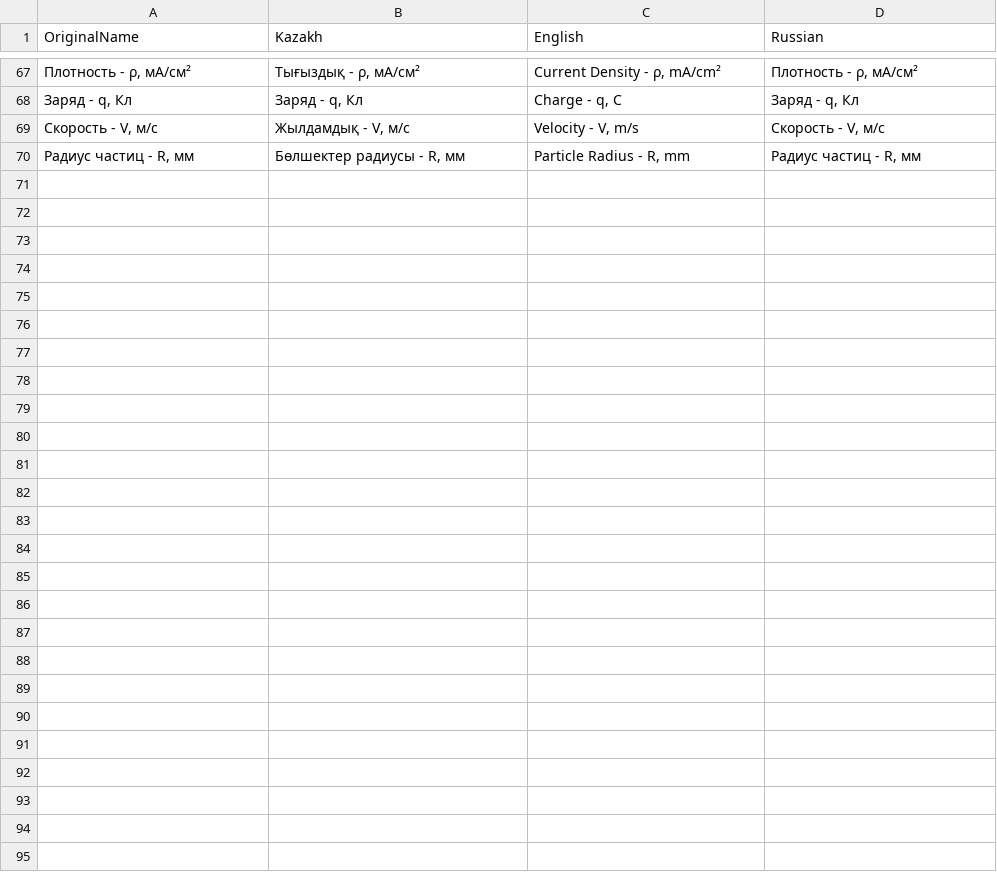
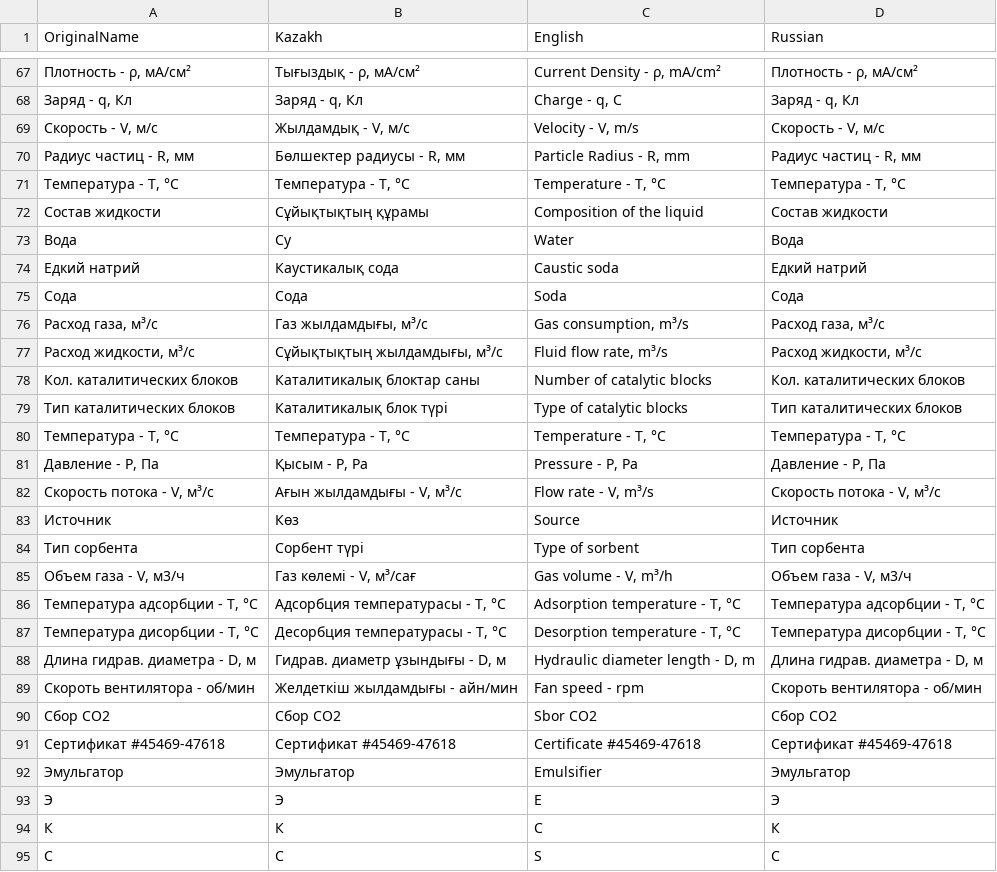
Before and after one commit to MerlanOurBoss/AirCleaningMachine, a CSV file: Assets/Resources/Translations.csv, drawn as a sheet; only a part is shown, gaps mark what is left out.

```diff
--- a/Assets/Resources/Translations.csv
+++ b/Assets/Resources/Translations.csv
@@ -70 +70,26 @@
 Радиус частиц - R, мм;Бөлшектер радиусы - R, мм;Particle Radius - R, mm;Радиус частиц - R, мм
+Температура - T, °C;Температура - T, °C;Temperature - T, °C;Температура - T, °C
+Состав жидкости;Сұйықтықтың құрамы;Composition of the liquid;Состав жидкости
+Вода;Су;Water;Вода
+Едкий натрий;Каустикалық сода;Caustic soda;Едкий натрий
+Сода;Сода;Soda;Сода
+Расход газа, м³/с;Газ жылдамдығы, м³/с;Gas consumption, m³/s;Расход газа, м³/с
+Расход жидкости, м³/с;Сұйықтықтың жылдамдығы, м³/с;Fluid flow rate, m³/s;Расход жидкости, м³/с
+Кол. каталитических блоков ;Каталитикалық блоктар саны;Number of catalytic blocks ;Кол. каталитических блоков
+Тип каталитических блоков;Каталитикалық блок түрі;Type of catalytic blocks;Тип каталитических блоков
+Температура  - T, °C;Температура - T, °C;Temperature - T, °C;Температура  - T, °C
+Давление - P, Па;Қысым - P, Pa;Pressure - P, Pa;Давление - P, Па
+Скорость потока - V, м³/с;Ағын жылдамдығы - V, м³/с;Flow rate - V, m³/s;Скорость потока - V, м³/с
+Источник;Көз;Source;Источник
+Тип сорбента;Сорбент түрі;Type of sorbent;Тип сорбента
+Объем газа - V, м3/ч;Газ көлемі - V, м³/сағ;Gas volume - V, m³/h;Объем газа - V, м3/ч
+Температура адсорбции - T, °C;Адсорбция температурасы - T, °C;Adsorption temperature - T, °C;Температура адсорбции - T, °C
+Температура дисорбции - T, °C;Десорбция температурасы - T, °C;Desorption temperature - T, °C;Температура дисорбции - T, °C
+Длина гидрав. диаметра - D, м;Гидрав. диаметр ұзындығы - D, м;Hydraulic diameter length - D, m;Длина гидрав. диаметра - D, м
+Скороть вентилятора - об/мин;Желдеткіш жылдамдығы - айн/мин;Fan speed - rpm;Скороть вентилятора - об/мин
+Сбор СО2;Сбор СО2;Sbor CO2;Сбор СО2
+Сертификат #45469-47618;Сертификат #45469-47618;Certificate #45469-47618;Сертификат #45469-47618
+Эмульгатор;Эмульгатор;Emulsifier;Эмульгатор
+Э;Э;E;Э
+К;К;C;К
+С;С;S;С
```
Also changed, not shown: 54 other files.
